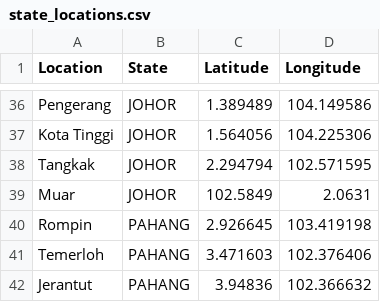
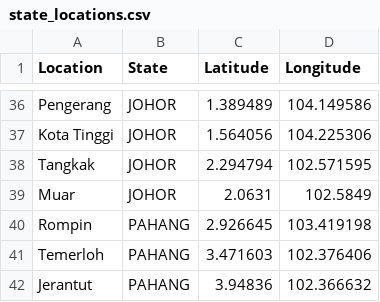
Before and after one commit to Light2Dark/quality-of-life, a CSV file: dbt/seeds/state_locations.csv, drawn as a sheet; only a part is shown, gaps mark what is left out.

Commit message:
typo for Muar

```diff
--- a/dbt/seeds/state_locations.csv
+++ b/dbt/seeds/state_locations.csv
@@ -38,3 +38,3 @@ Kota Tinggi,JOHOR,1.564056,104.225306
 Tangkak,JOHOR,2.294794,102.571595
-Muar,JOHOR,102.5849,2.0631
+Muar,JOHOR,2.0631,102.5849
 Rompin,PAHANG,2.926645,103.419198
```
